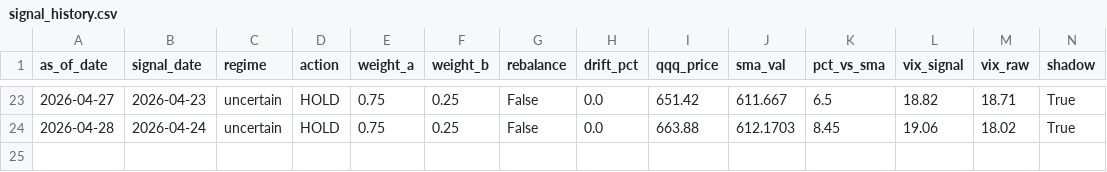
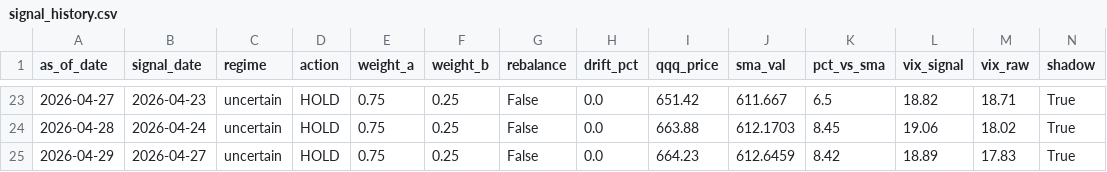
Before and after one commit to samarth339/bot-trader-3leveraged, a CSV file: logs/signal_history.csv, drawn as a sheet; only a part is shown, gaps mark what is left out; the diff names each change by its address in the sheet, - before the commit and + after, or states it on an @@ line.

```diff
--- a/logs/signal_history.csv
+++ b/logs/signal_history.csv
+row 25: 2026-04-29 | 2026-04-27 | uncertain | HOLD | 0.75 | 0.25 | False | 0.0 | 664.23 | 612.6459 | 8.42 | 18.89 | 17.83 | True
```
Also changed, not shown: 1 other file.
